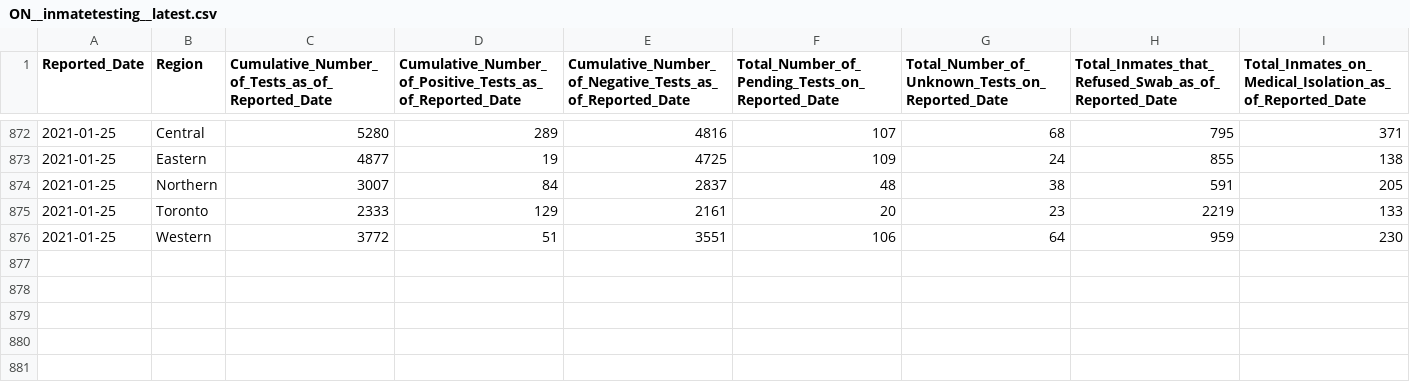
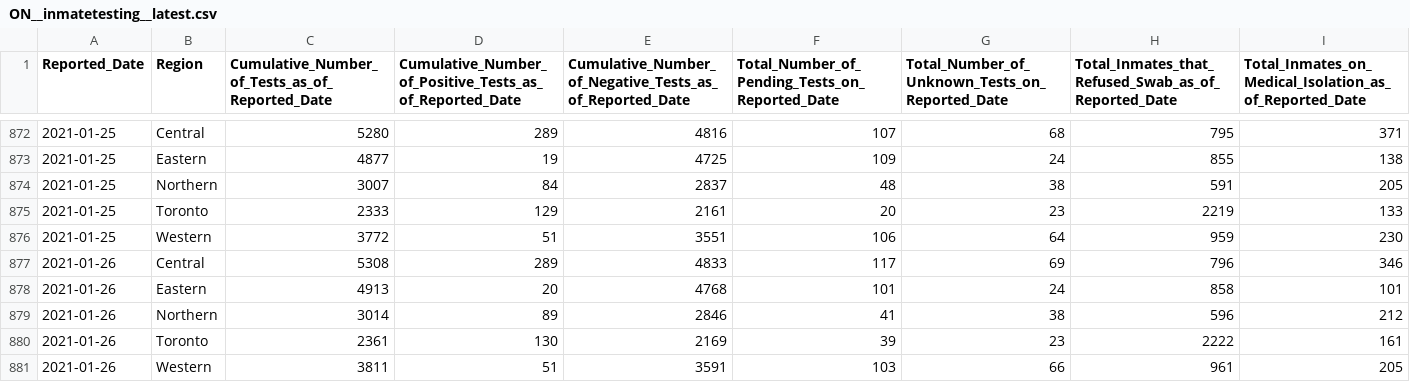
Before and after one commit to dlanger/coronavirus-hc-infobase-archive, a CSV file: ON__inmatetesting__latest.csv, drawn as a sheet; only a part is shown, gaps mark what is left out; the diff names each change by its address in the sheet, - before the commit and + after, or states it on an @@ line.

```diff
--- a/ON__inmatetesting__latest.csv
+++ b/ON__inmatetesting__latest.csv
+row 877: 2021-01-26 | Central | 5308 | 289 | 4833 | 117 | 69 | 796 | 346
+row 878: 2021-01-26 | Eastern | 4913 | 20 | 4768 | 101 | 24 | 858 | 101
+row 879: 2021-01-26 | Northern | 3014 | 89 | 2846 | 41 | 38 | 596 | 212
+row 880: 2021-01-26 | Toronto | 2361 | 130 | 2169 | 39 | 23 | 2222 | 161
+row 881: 2021-01-26 | Western | 3811 | 51 | 3591 | 103 | 66 | 961 | 205
```
Also changed, not shown: BC__BCCDC_COVID19_Dashboard_Lab_Information__latest.csv, CA__covid19__latest.csv, 2 other files.
